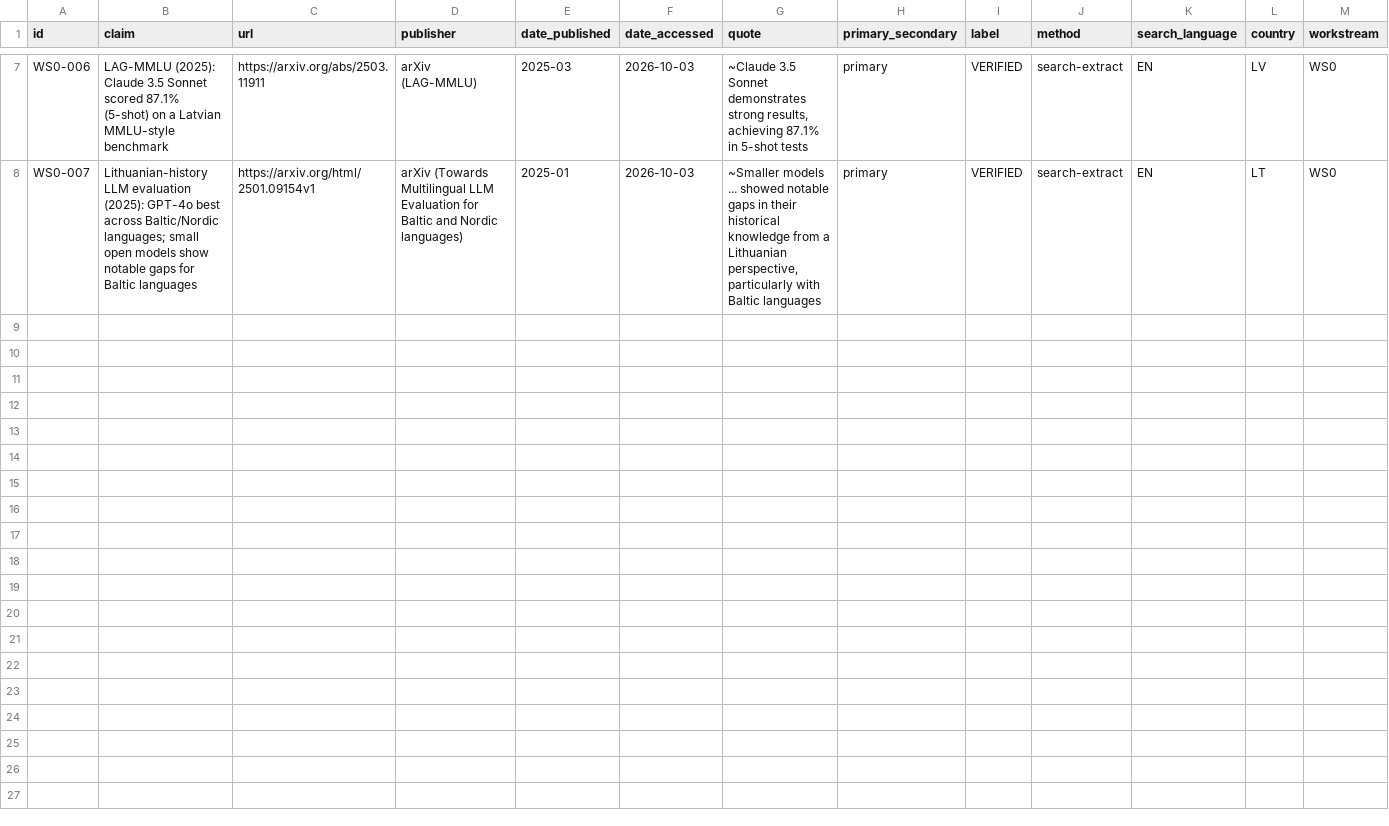
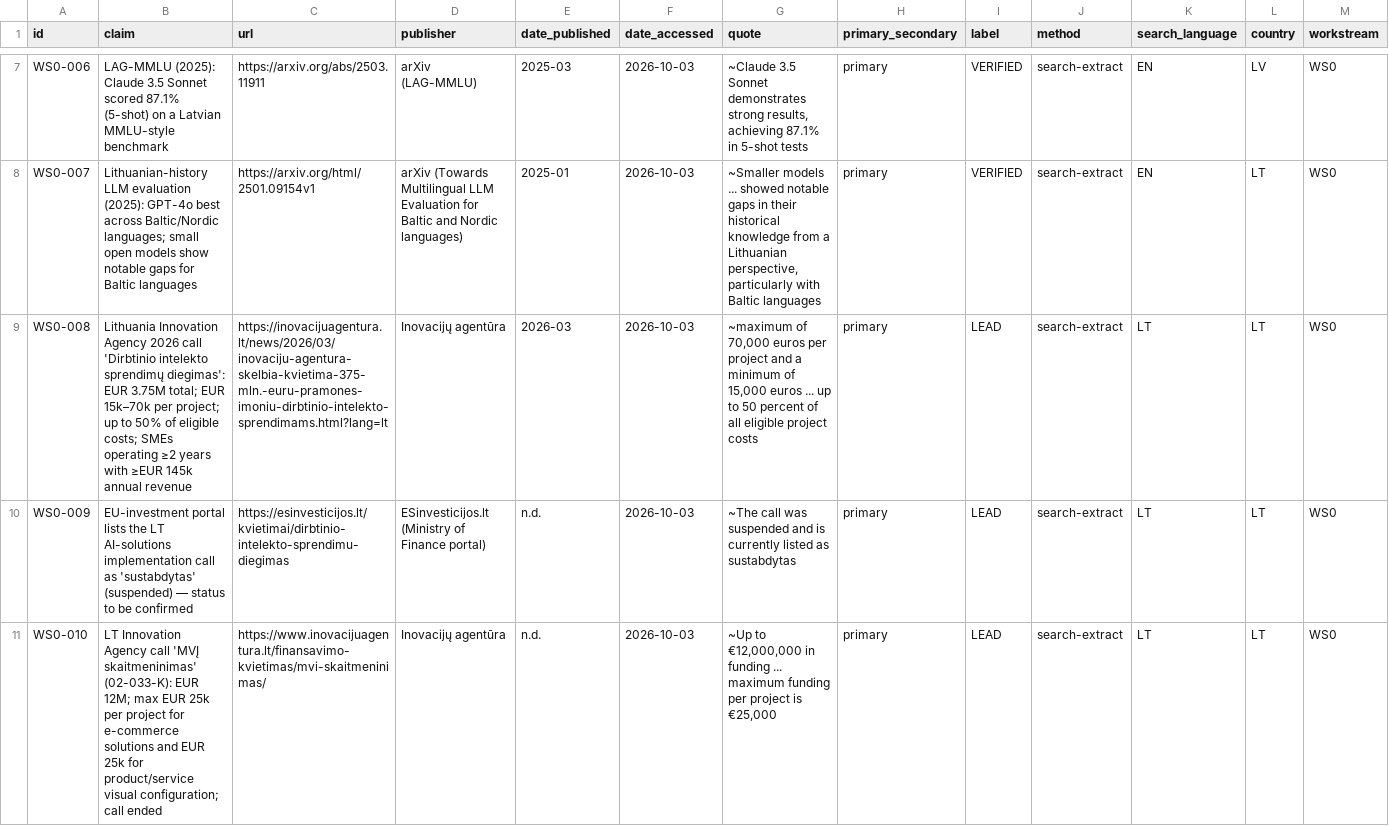
Before and after one commit to dalangauskasrolandas/Claude, a CSV file: research/_work/sources_WS0.csv, drawn as a sheet; only a part is shown, gaps mark what is left out.

```diff
--- a/research/_work/sources_WS0.csv
+++ b/research/_work/sources_WS0.csv
@@ -8 +8,4 @@
 "WS0-007","Lithuanian-history LLM evaluation (2025): GPT-4o best across Baltic/Nordic languages; small open models show notable gaps for Baltic languages","https://arxiv.org/html/2501.09154v1","arXiv (Towards Multilingual LLM Evaluation for Baltic and Nordic languages)","2025-01","2026-10-03","~Smaller models ... showed notable gaps in their historical knowledge from a Lithuanian perspective, particularly with Baltic languages","primary","VERIFIED","search-extract","EN","LT","WS0"
+"WS0-008","Lithuania Innovation Agency 2026 call 'Dirbtinio intelekto sprendimų diegimas': EUR 3.75M total; EUR 15k–70k per project; up to 50% of eligible costs; SMEs operating ≥2 years with ≥EUR 145k annual revenue","https://inovacijuagentura.lt/news/2026/03/inovaciju-agentura-skelbia-kvietima-375-mln.-euru-pramones-imoniu-dirbtinio-intelekto-sprendimams.html?lang=lt","Inovacijų agentūra","2026-03","2026-10-03","~maximum of 70,000 euros per project and a minimum of 15,000 euros ... up to 50 percent of all eligible project costs","primary","LEAD","search-extract","LT","LT","WS0"
+"WS0-009","EU-investment portal lists the LT AI-solutions implementation call as 'sustabdytas' (suspended) — status to be confirmed","https://esinvesticijos.lt/kvietimai/dirbtinio-intelekto-sprendimu-diegimas","ESinvesticijos.lt (Ministry of Finance portal)","n.d.","2026-10-03","~The call was suspended and is currently listed as sustabdytas","primary","LEAD","search-extract","LT","LT","WS0"
+"WS0-010","LT Innovation Agency call 'MVĮ skaitmeninimas' (02-033-K): EUR 12M; max EUR 25k per project for e-commerce solutions and EUR 25k for product/service visual configuration; call ended","https://www.inovacijuagentura.lt/finansavimo-kvietimas/mvi-skaitmeninimas/","Inovacijų agentūra","n.d.","2026-10-03","~Up to €12,000,000 in funding ... maximum funding per project is €25,000","primary","LEAD","search-extract","LT","LT","WS0"
```
Also changed, not shown: research/_work/data/WS2_grants.csv, research/_work/sources_WS2.csv, 12 other files.
